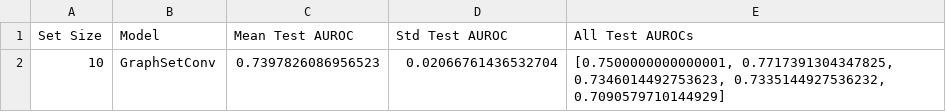
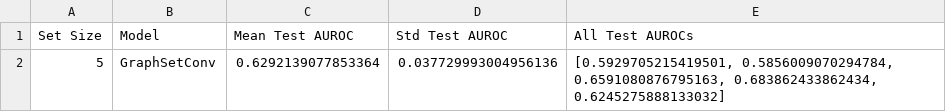
Before and after one commit to JEescrig/Graph_Set_Transformer, a CSV file: model_comparison_set_sizes.csv, drawn as a sheet.

Commit message:
Simplified model...

```diff
--- a/model_comparison_set_sizes.csv
+++ b/model_comparison_set_sizes.csv
@@ -1,2 +1,2 @@
 Set Size,Model,Mean Test AUROC,Std Test AUROC,All Test AUROCs
-10,GraphSetConv,0.7397826086956523,0.02066761436532704,"[0.7500000000000001, 0.7717391304347825, 0.7346014492753623, 0.7335144927536232, 0.7090579710144929]"
+5,GraphSetConv,0.6292139077853364,0.037729993004956136,"[0.5929705215419501, 0.5856009070294784, 0.6591080876795163, 0.683862433862434, 0.6245275888133032]"
```
Also changed, not shown: 5 other files.
